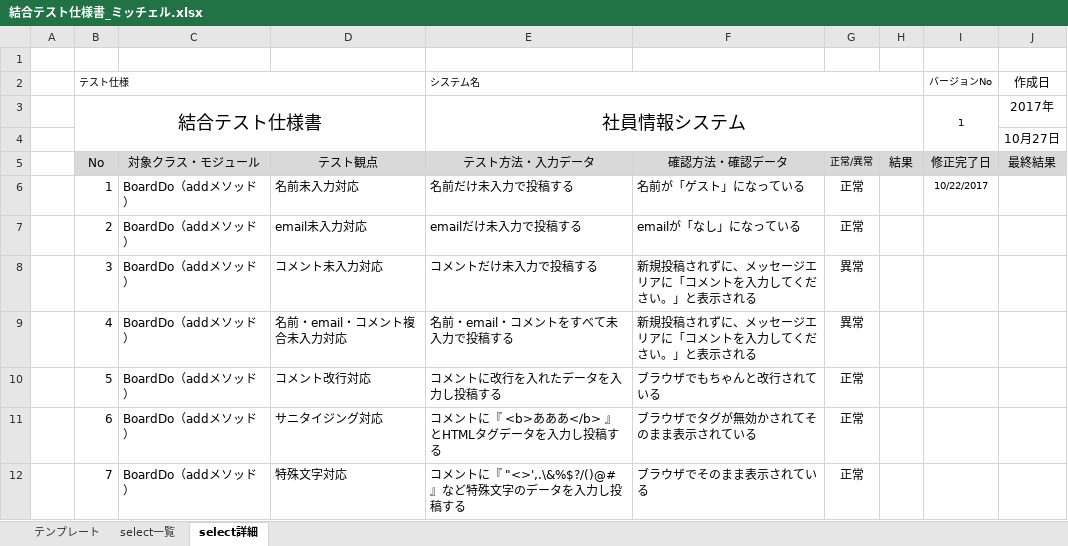
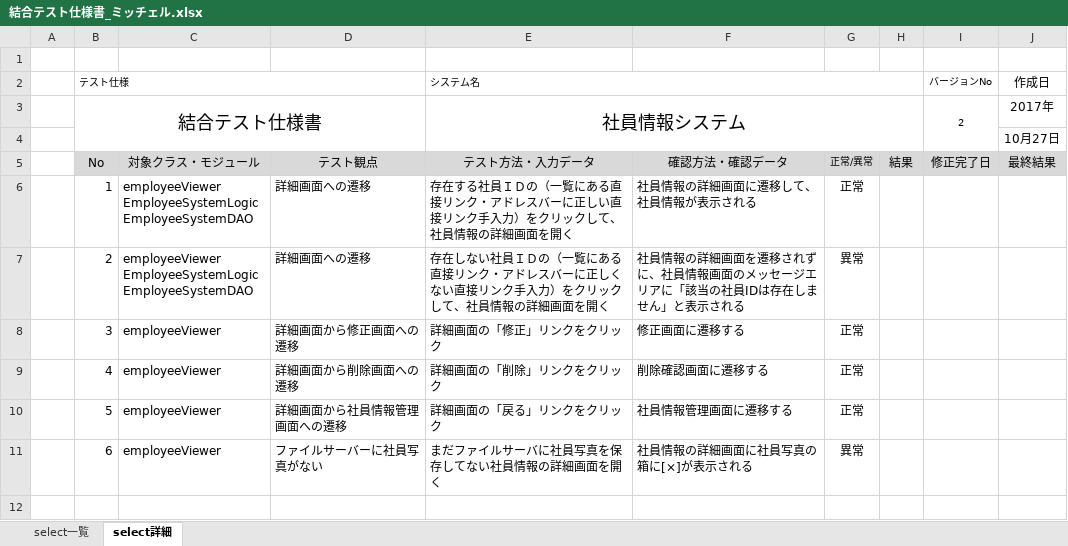
Before and after one commit to java201710/java, an Excel workbook: mitchell/Notes/結合テスト仕様書_ミッチェル.xlsx, sheet select詳細, drawn as a sheet; values as stored, in another font and other column widths than the file's, no borders; ↵ is a line break in a cell; the diff names each change by its address in the sheet, - before the commit and + after, or states it on an @@ line.

```diff
--- a/mitchell/Notes/結合テスト仕様書_ミッチェル.xlsx (sheet select詳細)
+++ b/mitchell/Notes/結合テスト仕様書_ミッチェル.xlsx (sheet select詳細)
-sheet tab: テンプレート
-I3 (バージョンNo): 1
+I3 (バージョンNo): 2
-C6:C7: BoardDo（addメソッド）
+C6:C7: employeeViewer ↵ EmployeeSystemLogic ↵ EmployeeSystemDAO
-D6: 名前未入力対応
+D6: 詳細画面への遷移
-E6 (システム名): 名前だけ未入力で投稿する
+E6 (システム名): 存在する社員ＩＤの（一覧にある直接リンク・アドレスバーに正しい直接リンク手入力）をクリックして、社員情報の詳細画面を開く
-F6: 名前が「ゲスト」になっている
+F6: 社員情報の詳細画面に遷移して、社員情報が表示される
-I6 (バージョンNo): 10/22/2017
+I6 (バージョンNo): (empty)
-D7: email未入力対応
+D7: 詳細画面への遷移
-E7 (システム名): emailだけ未入力で投稿する
+E7 (システム名): 存在しない社員ＩＤの（一覧にある直接リンク・アドレスバーに正しくない直接リンク手入力）をクリックして、社員情報の詳細画面を開く
-F7: emailが「なし」になっている
+F7: 社員情報の詳細画面を遷移されずに、社員情報画面のメッセージエリアに「該当の社員IDは存在しません」と表示される
-G7: 正常
+G7: 異常
-C8:C11: BoardDo（addメソッド）
+C8:C11: employeeViewer
-D8: コメント未入力対応
+D8: 詳細画面から修正画面への遷移
-E8 (システム名): コメントだけ未入力で投稿する
+E8 (システム名): 詳細画面の「修正」リンクをクリック
-F8: 新規投稿されずに、メッセージエリアに「コメントを入力してください。」と表示される
+F8: 修正画面に遷移する
-G8:G9: 異常
+G8:G9: 正常
-D9: 名前・email・コメント複合未入力対応
+D9: 詳細画面から削除画面への遷移
-E9 (システム名): 名前・email・コメントをすべて未入力で投稿する
+E9 (システム名): 詳細画面の「削除」リンクをクリック
-F9: 新規投稿されずに、メッセージエリアに「コメントを入力してください。」と表示される
+F9: 削除確認画面に遷移する
-D10: コメント改行対応
+D10: 詳細画面から社員情報管理画面への遷移
-E10 (システム名): コメントに改行を入れたデータを入力し投稿する
+E10 (システム名): 詳細画面の「戻る」リンクをクリック
-F10: ブラウザでもちゃんと改行されている
+F10: 社員情報管理画面に遷移する
-D11: サニタイジング対応
+D11: ファイルサーバーに社員写真がない
-E11 (システム名): コメントに『 <b>あああ</b> 』とHTMLタグデータを入力し投稿する
+E11 (システム名): まだファイルサーバに社員写真を保存してない社員情報の詳細画面を開く
-F11: ブラウザでタグが無効かされてそのまま表示されている
+F11: 社員情報の詳細画面に社員写真の箱に[×]が表示される
-G11: 正常
+G11: 異常
-row 12:  | 7 | BoardDo（addメソッド） | 特殊文字対応 | コメントに『 "<>',.\&%$?/()@# 』など特殊文字のデータを入力し投稿する | ブラウザでそのまま表示されている | 正常
```
Also changed, not shown: sheet select一覧.
